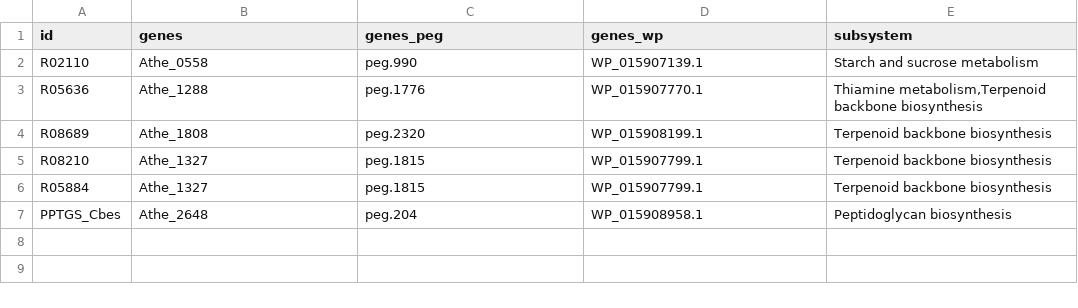
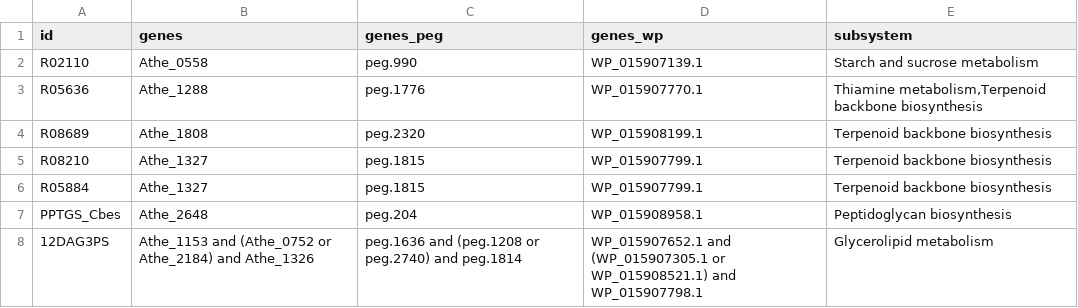
Before and after one commit to zhanglab/GEM-iCbes, a TSV file: New_Cbes_GEM/gene_asso_addRxns_whenDotest_complete.tsv, drawn as a sheet.

Commit message:
add gene association for 12DAG synthesis; remove gene Athe_1155 in reactions.yaml

```diff
--- a/New_Cbes_GEM/gene_asso_addRxns_whenDotest_complete.tsv
+++ b/New_Cbes_GEM/gene_asso_addRxns_whenDotest_complete.tsv
@@ -7 +7,2 @@ R05884	Athe_1327	peg.1815	WP_015907799.1	Terpenoid backbone biosynthesis
 PPTGS_Cbes	Athe_2648	peg.204	WP_015908958.1	Peptidoglycan biosynthesis
+12DAG3PS	Athe_1153 and (Athe_0752 or Athe_2184) and Athe_1326	peg.1636 and (peg.1208 or peg.2740) and peg.1814	WP_015907652.1 and (WP_015907305.1 or WP_015908521.1) and WP_015907798.1	Glycerolipid metabolism 	
```
Also changed, not shown: 1 other file.
